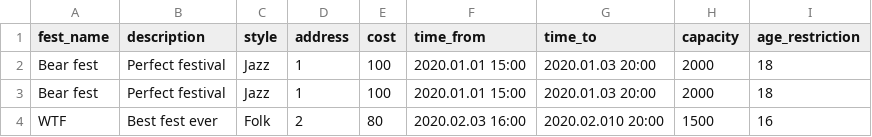
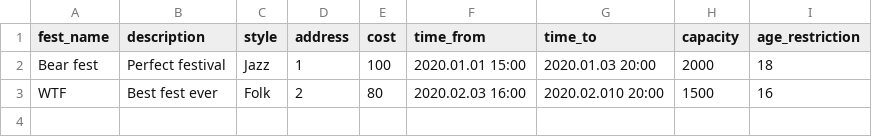
Before and after one commit to x00Pavel/festival-IS, a CSV file: src/data/3-Festival.csv, drawn as a sheet; the diff names each change by its address in the sheet, - before the commit and + after, or states it on an @@ line.

Commit message:
Fix importing from data to DB and hardcoded root

```diff
--- a/src/data/3-Festival.csv
+++ b/src/data/3-Festival.csv
-row 3: Bear fest | Perfect festival | Jazz | 1 | 100 | 2020.01.01 15:00 | 2020.01.03 20:00 | 2000 | 18
```
Also changed, not shown: 6 other files.
